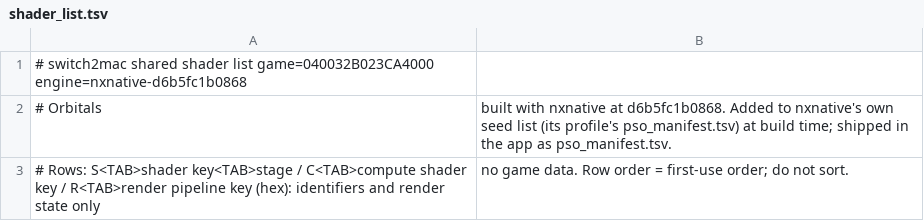
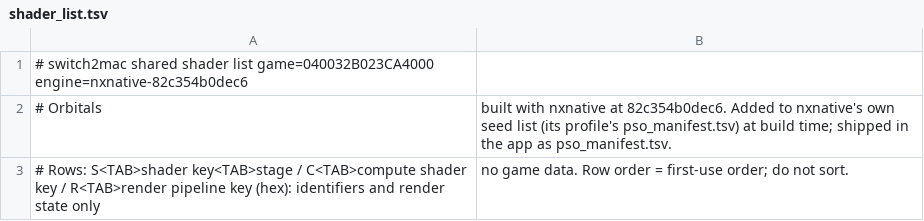
Before and after one commit to Hengle/switch2mac, a TSV file: games/orbitals/shader_list.tsv, drawn as a sheet.

```diff
--- a/games/orbitals/shader_list.tsv
+++ b/games/orbitals/shader_list.tsv
@@ -1,3 +1,3 @@
-# switch2mac shared shader list	game=040032B023CA4000	engine=nxnative-d6b5fc1b0868
-# Orbitals, built with nxnative at d6b5fc1b0868. Added to nxnative's own seed list (its profile's pso_manifest.tsv) at build time; shipped in the app as pso_manifest.tsv.
+# switch2mac shared shader list	game=040032B023CA4000	engine=nxnative-82c354b0dec6
+# Orbitals, built with nxnative at 82c354b0dec6. Added to nxnative's own seed list (its profile's pso_manifest.tsv) at build time; shipped in the app as pso_manifest.tsv.
 # Rows: S<TAB>shader key<TAB>stage / C<TAB>compute shader key / R<TAB>render pipeline key (hex): identifiers and render state only, no game data. Row order = first-use order; do not sort.
```
Also changed, not shown: 2 other files.
